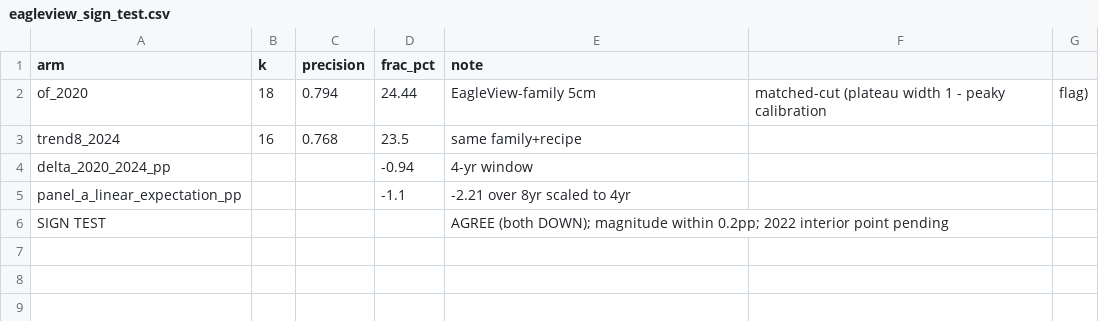
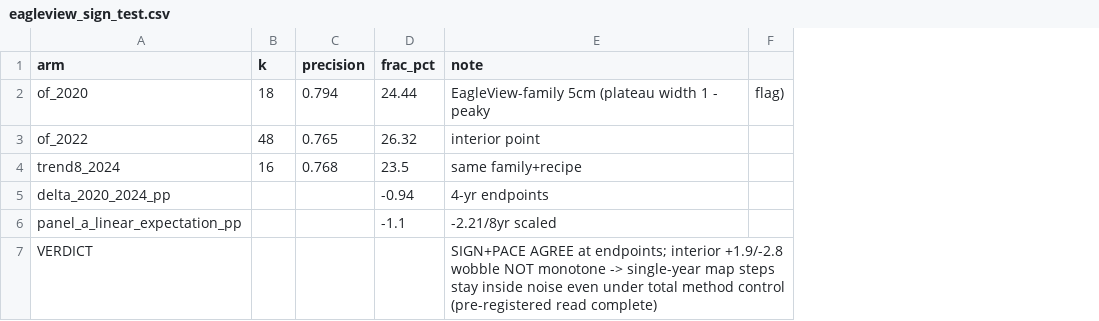
Before and after one commit to Kameron-Eck/edmonds-treedata, a CSV file: phase4/qc/eagleview_sign_test.csv, drawn as a sheet; removed rows and columns are numbered as before the commit, all else as after; the diff names each change by its address in the sheet, - before the commit and + after, or states it on an @@ line.

```diff
--- a/phase4/qc/eagleview_sign_test.csv
+++ b/phase4/qc/eagleview_sign_test.csv
-column F, row 2: matched-cut (plateau width 1 - peaky calibration
-E2 (note): EagleView-family 5cm
+E2 (note): EagleView-family 5cm (plateau width 1 - peaky
+row 3: of_2022 | 48 | 0.765 | 26.32 | interior point
-E5 (note): 4-yr window
+E5 (note): 4-yr endpoints
-E6 (note): -2.21 over 8yr scaled to 4yr
+E6 (note): -2.21/8yr scaled
-row 6: SIGN TEST |  |  |  | AGREE (both DOWN); magnitude within 0.2pp; 2022 interior point pending
+row 7: VERDICT |  |  |  | SIGN+PACE AGREE at endpoints; interior +1.9/-2.8 wobble NOT monotone -> single-year map steps stay inside noise even under total method control (pre-registered read complete)
```
